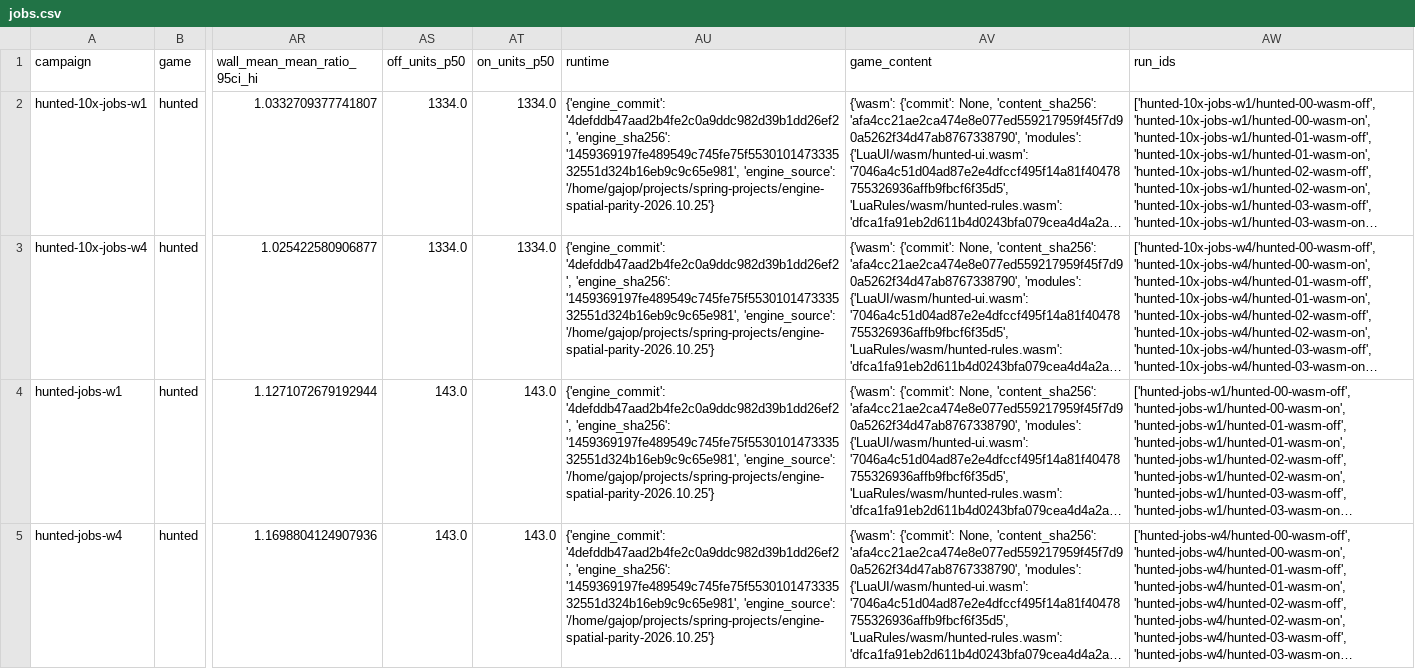
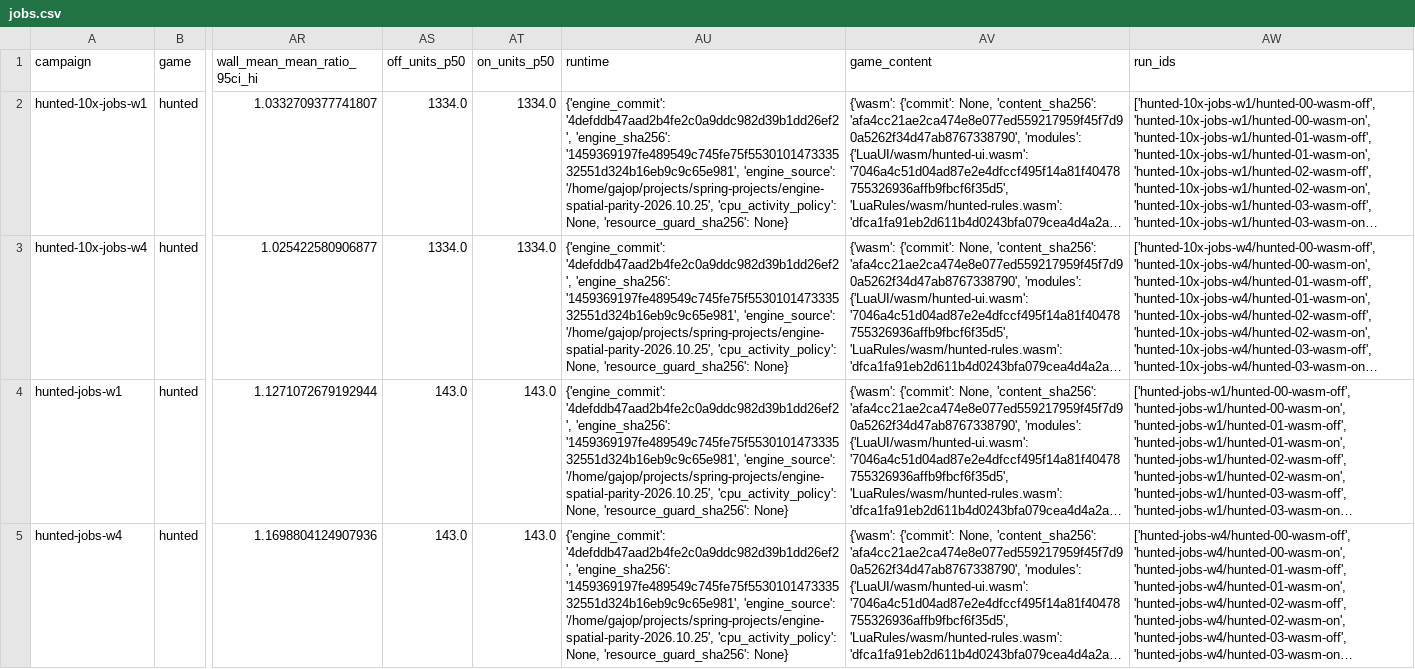
Before and after one commit to gajop/springcabal-dev, a CSV file: docs/benchmarks/2026-10-26/current/jobs.csv, drawn as a sheet; only a part is shown, gaps mark what is left out; long unchanged cells end in …; the diff covers the shown part only; the diff names each change by its address in the sheet, - before the commit and + after, or states it on an @@ line.

```diff
--- a/docs/benchmarks/2026-10-26/current/jobs.csv
+++ b/docs/benchmarks/2026-10-26/current/jobs.csv
-AU2:AU5 (runtime): …'1459369197fe489549c745fe75f553010147333532551d324b16eb9c9c65e981', 'engine_source': '/home/gajop/projects/spring-projects/engine-spatial-parity-2026.10.25'}
+AU2:AU5 (runtime): …'1459369197fe489549c745fe75f553010147333532551d324b16eb9c9c65e981', 'engine_source': '/home/gajop/projects/spring-projects/engine-spatial-parity-2026.10.25', 'cpu_activity_policy': None, 'resource_guard_sha256': None}
```
Also changed, not shown: 4 edited cells elsewhere in this file, docs/benchmarks/2026-10-26/current/language.csv, docs/benchmarks/2026-10-26/current/optimizations.csv, 7 other files.
